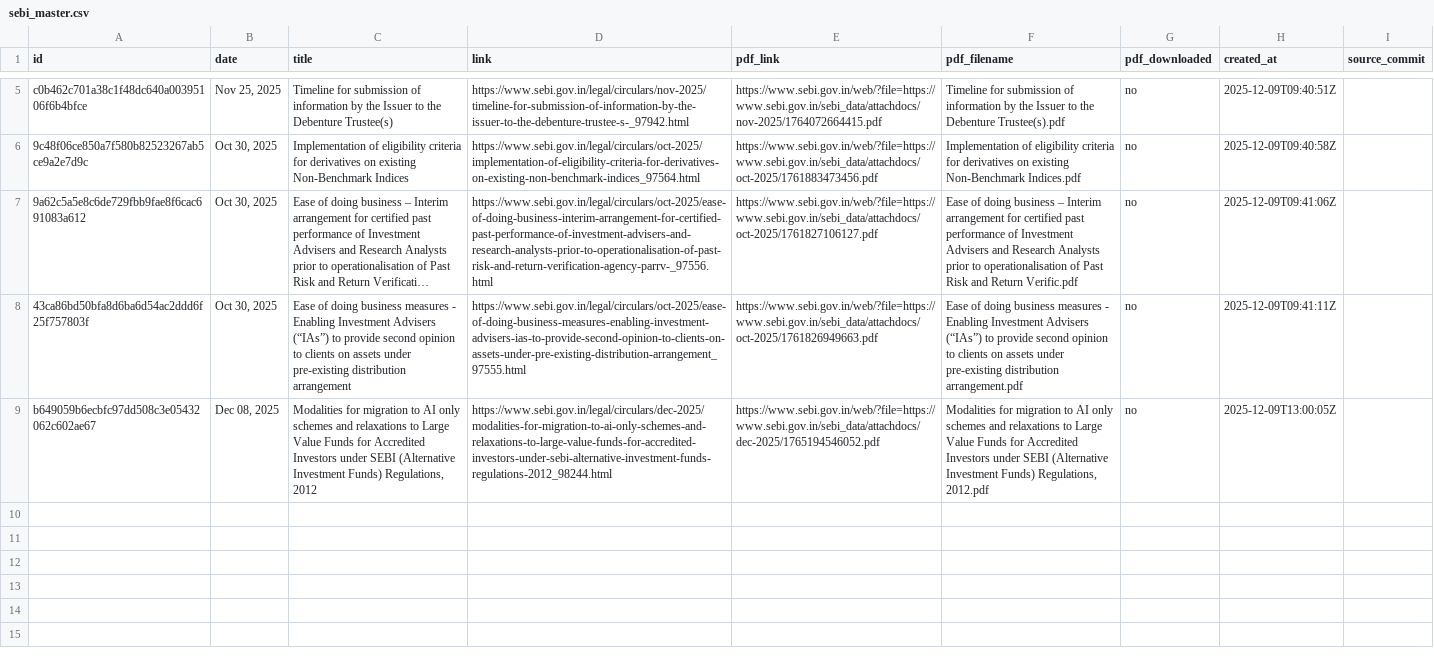
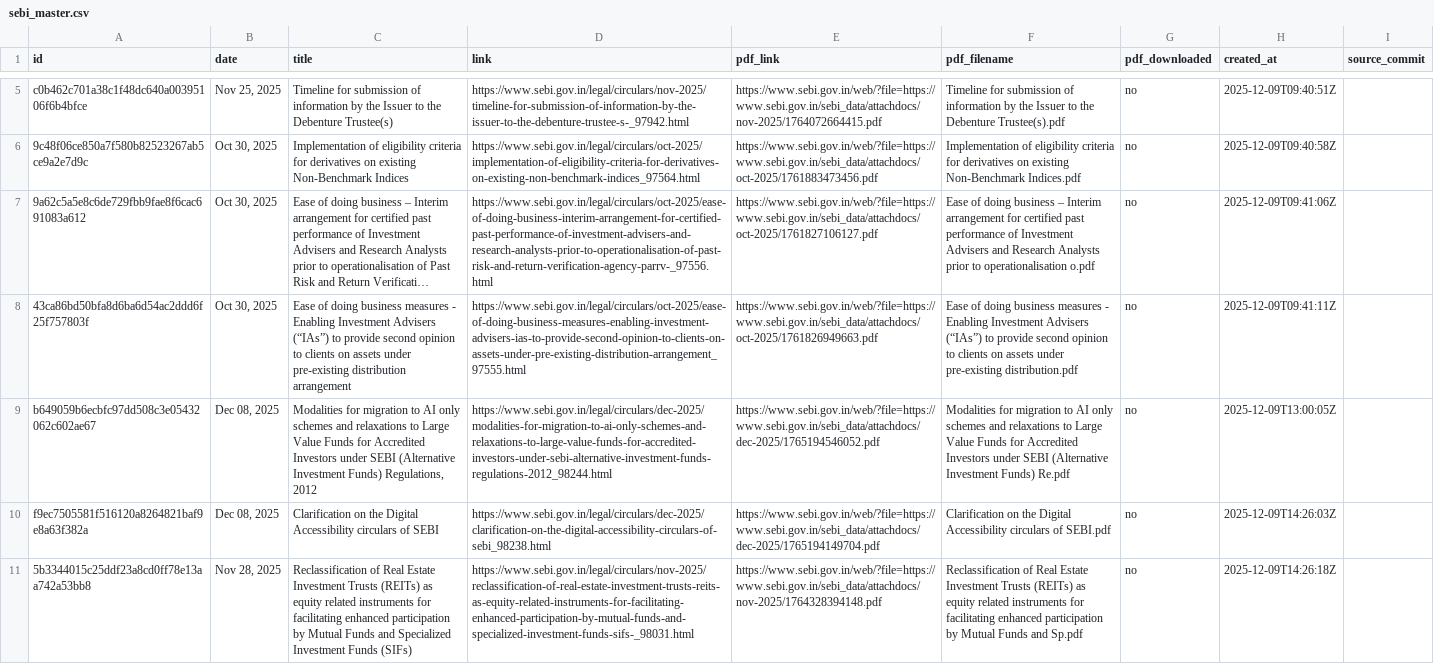
Before and after one commit to 1310-On-web/Sebi-update-notifier, a CSV file: sebi_master.csv, drawn as a sheet; only a part is shown, gaps mark what is left out; long unchanged cells end in …; the diff names each change by its address in the sheet, - before the commit and + after, or states it on an @@ line.

```diff
--- a/sebi_master.csv
+++ b/sebi_master.csv
-F7 (pdf_filename): …to operationalisation of Past Risk and Return Verific.pdf
+F7 (pdf_filename): …to operationalisation o.pdf
-F8 (pdf_filename): …under pre-existing distribution arrangement.pdf
+F8 (pdf_filename): …under pre-existing distribution.pdf
-F9 (pdf_filename): …Investment Funds) Regulations, 2012.pdf
+F9 (pdf_filename): …Investment Funds) Re.pdf
+row 10: f9ec7505581f516120a8264821baf9e8a63f382a | Dec 08, 2025 | Clarification on the Digital Accessibility circulars of SEBI | https://www.sebi.gov.in/legal/circulars/dec-2025/clarification-on-the-digital-accessibility-circulars-of-sebi_98238.html | https://www.sebi.gov.in/web/?file=https://www.sebi.gov.in/sebi_data/attachdocs/dec-2025/1765194149704.pdf | Clarification on the Digital Accessibility circulars of SEBI.pdf | no | 2025-12-09T14:26:03Z
+row 11: 5b3344015c25ddf23a8cd0ff78e13aa742a53bb8 | Nov 28, 2025 | Reclassification of Real Estate Investment Trusts (REITs) as equity related instruments for facilitating enhanced participation by Mutual Funds and Specialized Investment Funds (SIFs) | https://www.sebi.gov.in/legal/circulars/nov-2025/reclassification-of-real-estate-investment-trusts-reits-as-equity-related-instruments-for-facilitating-enhanced-participation-by-mutual-funds-and-specialized-investment-funds-sifs-_98031.html | https://www.sebi.gov.in/web/?file=https://www.sebi.gov.in/sebi_data/attachdocs/nov-2025/1764328394148.pdf | Reclassification of Real Estate Investment Trusts (REITs) as equity related instruments for facilitating enhanced participation by Mutual Funds and Sp.pdf | no | 2025-12-09T14:26:18Z
```
Also changed, not shown: new_entries.csv.
